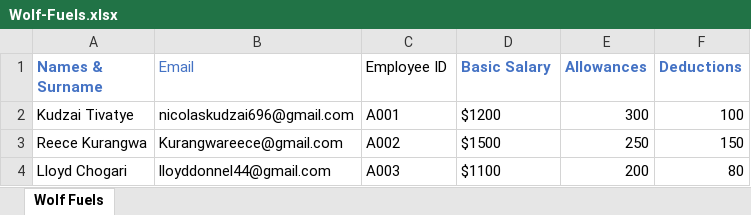
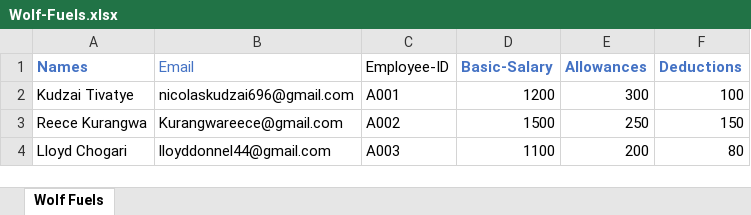
Before and after one commit to Reecekondo/PaySlip-Generator-safe, an Excel workbook: Wolf-Fuels.xlsx, sheet Wolf Fuels, drawn as a sheet; values as stored, in another font and other column widths than the file's, no borders; the diff names each change by its address in the sheet, - before the commit and + after, or states it on an @@ line.

```diff
--- a/Wolf-Fuels.xlsx (sheet Wolf Fuels)
+++ b/Wolf-Fuels.xlsx (sheet Wolf Fuels)
-A1: Names & Surname
+A1: Names
-C1: Employee ID
+C1: Employee-ID
-D1: Basic Salary
+D1: Basic-Salary
-D2 (Basic-Salary): $1200
+D2 (Basic-Salary): 1200
-D3 (Basic-Salary): $1500
+D3 (Basic-Salary): 1500
-D4 (Basic-Salary): $1100
+D4 (Basic-Salary): 1100
```
Also changed, not shown: 5 other files.
